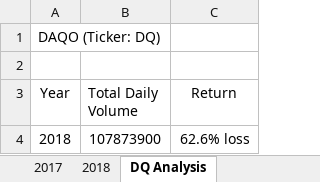
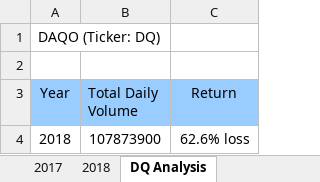
Before and after one commit to francisreytp/stock-analysis, an Excel workbook: green_stocks.xlsm, sheet DQ Analysis, drawn as a sheet; values as stored, in another font and other column widths than the file's, no borders; charts and pictures not drawn; the diff names each change by its address in the sheet, - before the commit and + after, or states it on an @@ line.

Commit message:
Add files via upload

```diff
--- a/green_stocks.xlsm (sheet DQ Analysis)
+++ b/green_stocks.xlsm (sheet DQ Analysis)
-A3:C3 fill: none
+A3:C3 fill: #99CCFF
```
Also changed, not shown: charts or pictures.
